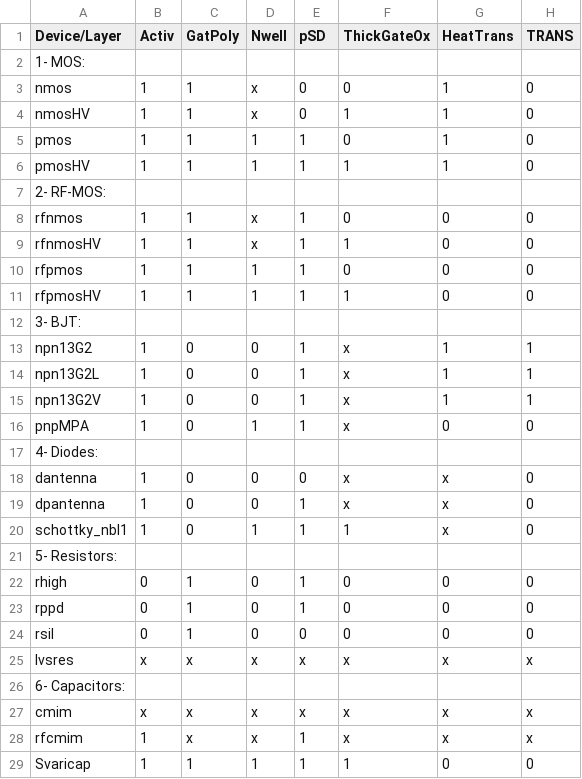
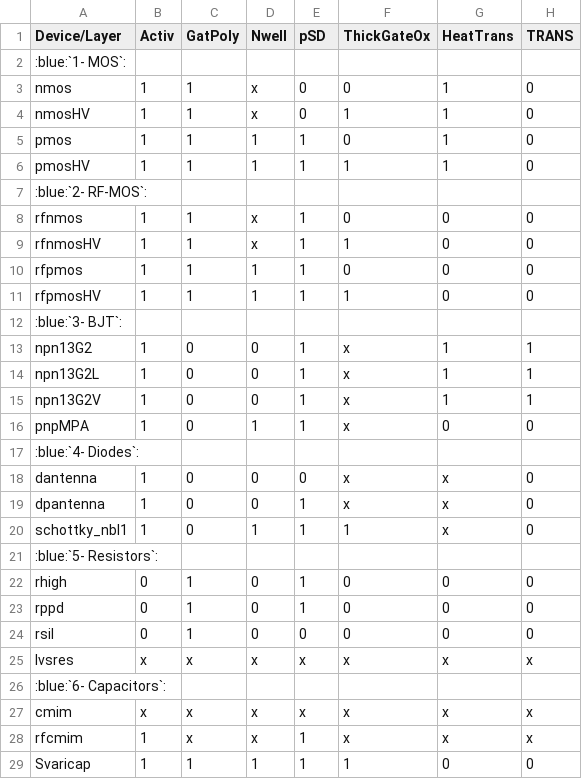
Before and after one commit to IHP-GmbH/IHP-Open-PDK-docs, a CSV file: docs/lvs/tables/truth_table_lvs.csv, drawn as a sheet; only a part is shown; the diff covers the shown part only; the diff names each change by its address in the sheet, - before the commit and + after, or states it on an @@ line.

```diff
--- a/docs/lvs/tables/truth_table_lvs.csv
+++ b/docs/lvs/tables/truth_table_lvs.csv
-A2 (Device/Layer): 1- MOS:
+A2 (Device/Layer): :blue:`1- MOS`:
-A7 (Device/Layer): 2- RF-MOS:
+A7 (Device/Layer): :blue:`2- RF-MOS`:
-A12 (Device/Layer): 3- BJT:
+A12 (Device/Layer): :blue:`3- BJT`:
-A17 (Device/Layer): 4- Diodes:
+A17 (Device/Layer): :blue:`4- Diodes`:
-A21 (Device/Layer): 5- Resistors:
+A21 (Device/Layer): :blue:`5- Resistors`:
-A26 (Device/Layer): 6- Capacitors:
+A26 (Device/Layer): :blue:`6- Capacitors`:
```
Also changed, not shown: 3 edited cells elsewhere in this file, 13 other files.
